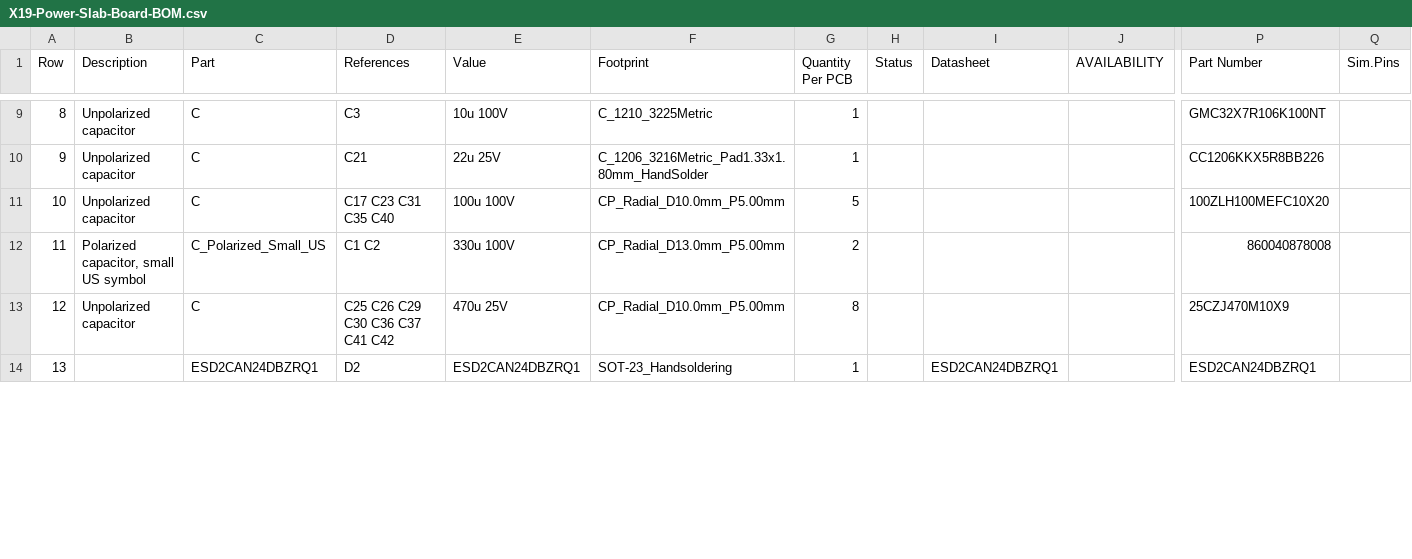
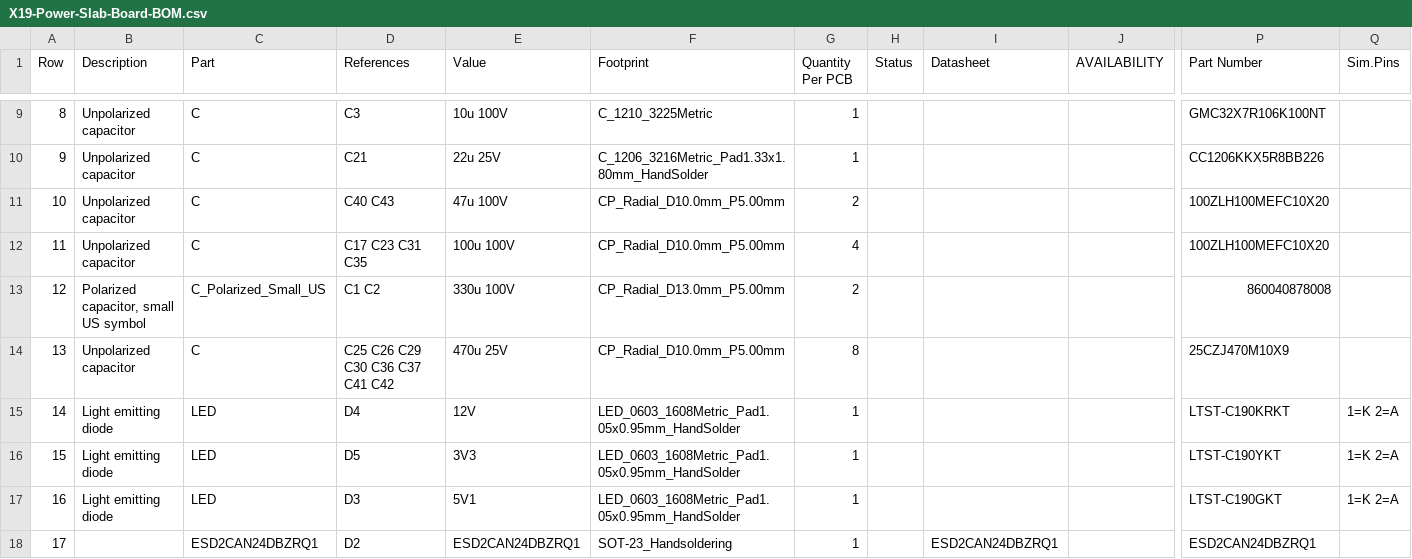
Before and after one commit to purduerov/X19-Power-Slab-Board, a CSV file: X19-Power-Slab-Board-BOM.csv, drawn as a sheet; only a part is shown, gaps mark what is left out; addresses are those after the commit; rows hold the shown columns only; the diff covers the shown part only; the diff names each change by its address in the sheet, - before the commit and + after, or states it on an @@ line.

```diff
--- a/X19-Power-Slab-Board-BOM.csv
+++ b/X19-Power-Slab-Board-BOM.csv
+row 11: 10 | Unpolarized capacitor | C | C40 C43 | 47u 100V | CP_Radial_D10.0mm_P5.00mm | 2 |  |  |  | 100ZLH100MEFC10X20
@@ column A (Row) renumbered between rows 12 and 44 @@
-D12 (References): C17 C23 C31 C35 C40
+D12 (References): C17 C23 C31 C35
-G12 (Quantity Per PCB): 5
+G12 (Quantity Per PCB): 4
+row 15: 14 | Light emitting diode | LED | D4 | 12V | LED_0603_1608Metric_Pad1.05x0.95mm_HandSolder | 1 |  |  |  | LTST-C190KRKT | 1=K 2=A
+row 16: 15 | Light emitting diode | LED | D5 | 3V3 | LED_0603_1608Metric_Pad1.05x0.95mm_HandSolder | 1 |  |  |  | LTST-C190YKT | 1=K 2=A
+row 17: 16 | Light emitting diode | LED | D3 | 5V1 | LED_0603_1608Metric_Pad1.05x0.95mm_HandSolder | 1 |  |  |  | LTST-C190GKT | 1=K 2=A
```
Also changed, not shown: 3 removed rows and 9 edited cells elsewhere in this file, 4 other files.
